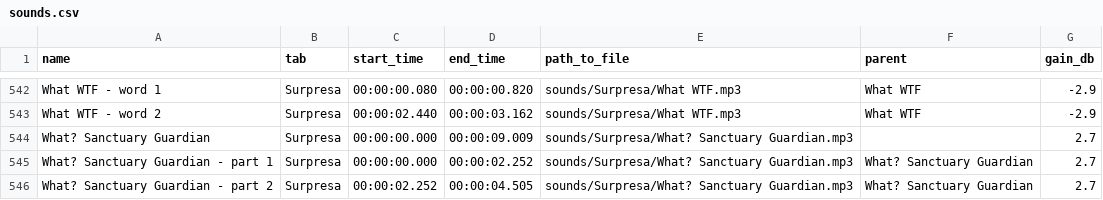
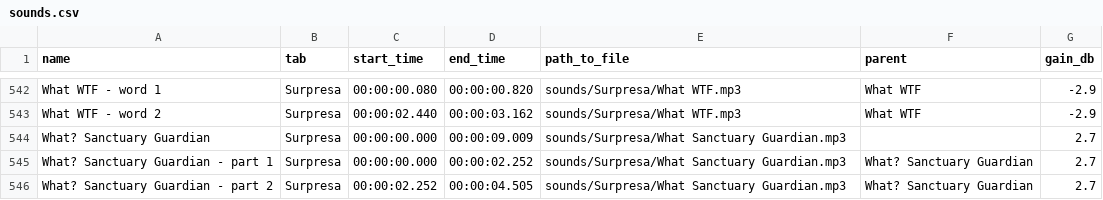
Before and after one commit to edufm/soundboard, a CSV file: public/sounds.csv, drawn as a sheet; only a part is shown, gaps mark what is left out; the diff covers the shown part only.

```diff
--- a/public/sounds.csv
+++ b/public/sounds.csv
@@ -543,4 +543,4 @@ What WTF - word 1,Surpresa,00:00:00.080,00:00:00.820,sounds/Surpresa/What WTF.mp
 What WTF - word 2,Surpresa,00:00:02.440,00:00:03.162,sounds/Surpresa/What WTF.mp3,What WTF,-2.9
-What? Sanctuary Guardian,Surpresa,00:00:00.000,00:00:09.009,sounds/Surpresa/What? Sanctuary Guardian.mp3,,2.7
-What? Sanctuary Guardian - part 1,Surpresa,00:00:00.000,00:00:02.252,sounds/Surpresa/What? Sanctuary Guardian.mp3,What? Sanctuary Guardian,2.7
-What? Sanctuary Guardian - part 2,Surpresa,00:00:02.252,00:00:04.505,sounds/Surpresa/What? Sanctuary Guardian.mp3,What? Sanctuary Guardian,2.7
+What? Sanctuary Guardian,Surpresa,00:00:00.000,00:00:09.009,sounds/Surpresa/What Sanctuary Guardian.mp3,,2.7
+What? Sanctuary Guardian - part 1,Surpresa,00:00:00.000,00:00:02.252,sounds/Surpresa/What Sanctuary Guardian.mp3,What? Sanctuary Guardian,2.7
+What? Sanctuary Guardian - part 2,Surpresa,00:00:02.252,00:00:04.505,sounds/Surpresa/What Sanctuary Guardian.mp3,What? Sanctuary Guardian,2.7
```
Also changed, not shown: 11 edited cells elsewhere in this file, 5 other files.
